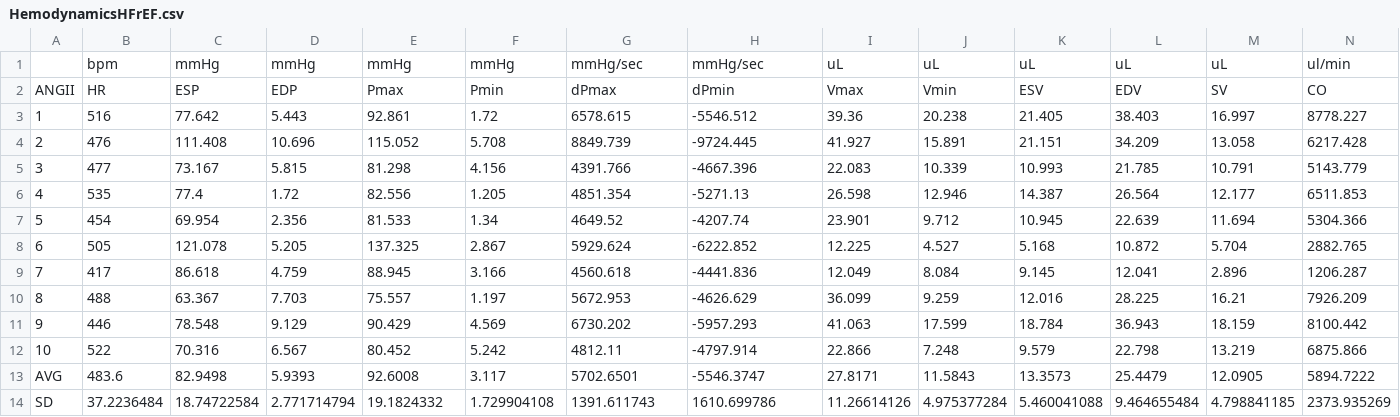
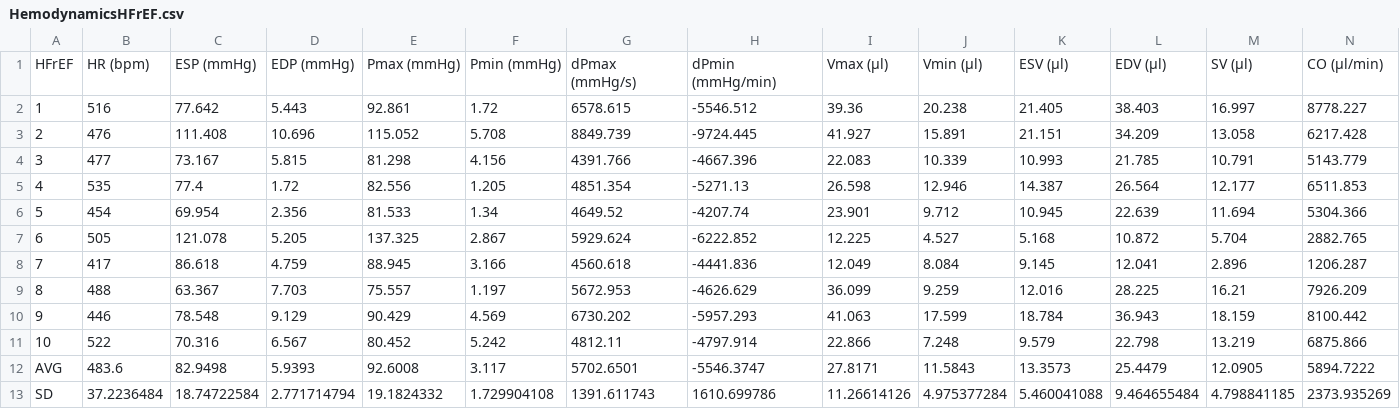
Before and after one commit to moises-santillan/HeartVariability, a CSV file: Data/HemodynamicsHFrEF.csv, drawn as a sheet; only a part is shown; removed rows and columns are numbered as before the commit, all else as after; rows hold the shown columns only; the diff names each change by its address in the sheet, - before the commit and + after, or states it on an @@ line.

```diff
--- a/Data/HemodynamicsHFrEF.csv
+++ b/Data/HemodynamicsHFrEF.csv
-row 1:  | bpm | mmHg | mmHg | mmHg | mmHg | mmHg/sec | mmHg/sec | uL | uL | uL | uL | uL | ul/min
-row 2: ANGII | HR | ESP | EDP | Pmax | Pmin | dPmax | dPmin | Vmax | Vmin | ESV | EDV | SV | CO
+row 1: HFrEF | HR (bpm) | ESP (mmHg) | EDP (mmHg) | Pmax (mmHg) | Pmin (mmHg) | dPmax (mmHg/s) | dPmin (mmHg/min) | Vmax (μl) | Vmin (μl) | ESV (μl) | EDV (μl) | SV (μl) | CO (μl/min)
```
Also changed, not shown: Data/Control.csv, Data/HemodynamicsControl.csv, 1 other file.
